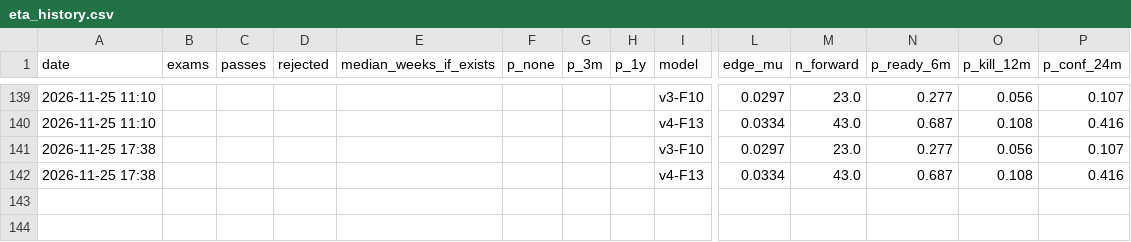
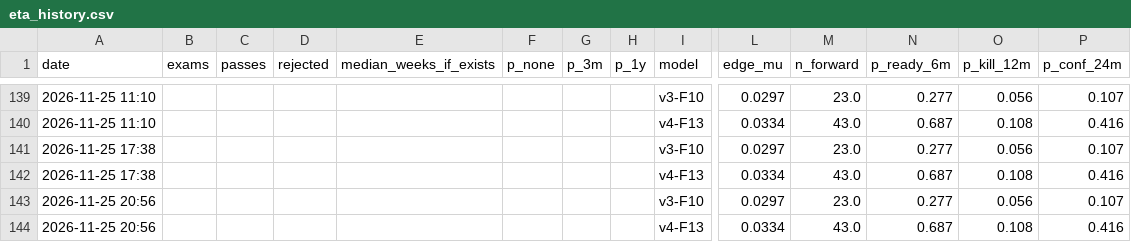
Before and after one commit to vannaflow1/nasdaq-bot, a CSV file: knowledge/eta_history.csv, drawn as a sheet; only a part is shown, gaps mark what is left out; rows hold the shown columns only; the diff names each change by its address in the sheet, - before the commit and + after, or states it on an @@ line.

```diff
--- a/knowledge/eta_history.csv
+++ b/knowledge/eta_history.csv
+row 143: 2026-11-25 20:56 |  |  |  |  |  |  |  | v3-F10 | 0.0297 | 23.0 | 0.277 | 0.056 | 0.107
+row 144: 2026-11-25 20:56 |  |  |  |  |  |  |  | v4-F13 | 0.0334 | 43.0 | 0.687 | 0.108 | 0.416
```
Also changed, not shown: knowledge/level.csv, 3 other files.
